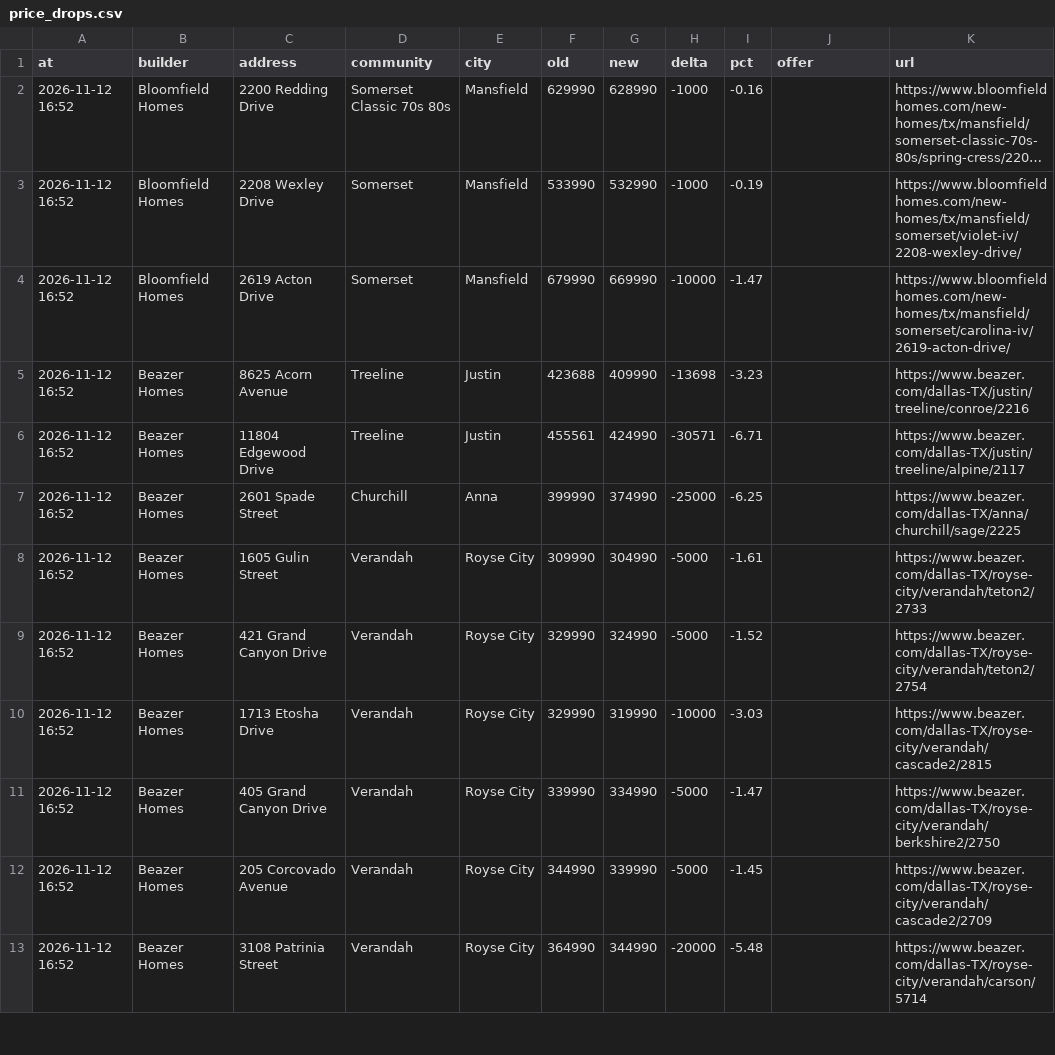
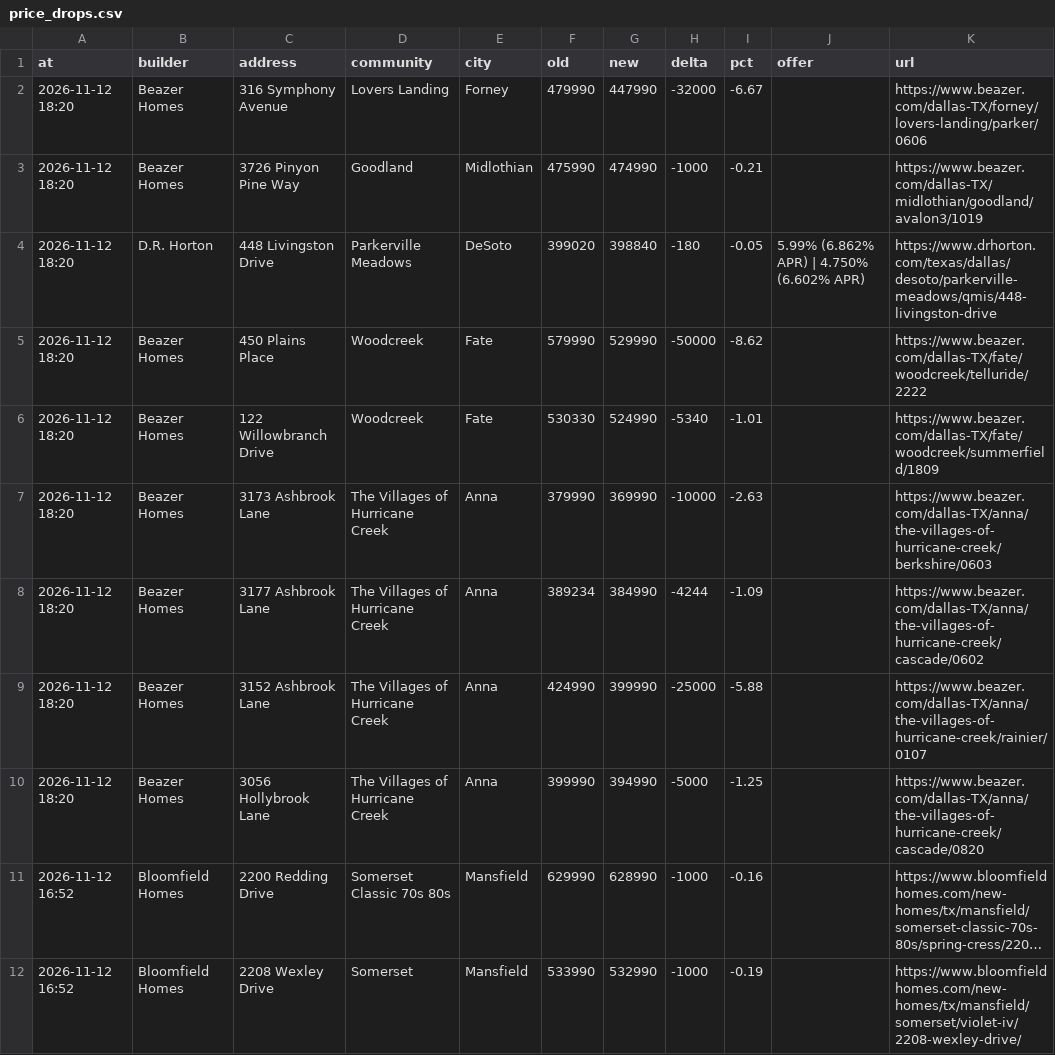
Before and after one commit to Crutledge13/dfw-builder-tracker, a CSV file: docs/data/price_drops.csv, drawn as a sheet; only a part is shown; the shorter side is filled out with more unchanged rows; long unchanged cells end in …; the diff names each change by its address in the sheet, - before the commit and + after, or states it on an @@ line.

```diff
--- a/docs/data/price_drops.csv
+++ b/docs/data/price_drops.csv
+row 2: 2026-11-12 18:20 | Beazer Homes | 316 Symphony Avenue | Lovers Landing | Forney | 479990 | 447990 | -32000 | -6.67 |  | https://www.beazer.com/dallas-TX/forney/lovers-landing/parker/0606
+row 3: 2026-11-12 18:20 | Beazer Homes | 3726 Pinyon Pine Way | Goodland | Midlothian | 475990 | 474990 | -1000 | -0.21 |  | https://www.beazer.com/dallas-TX/midlothian/goodland/avalon3/1019
+row 4: 2026-11-12 18:20 | D.R. Horton | 448 Livingston Drive | Parkerville Meadows | DeSoto | 399020 | 398840 | -180 | -0.05 | 5.99% (6.862% APR) | 4.750% (6.602% APR) | https://www.drhorton.com/texas/dallas/desoto/parkerville-meadows/qmis/448-livingston-drive
+row 5: 2026-11-12 18:20 | Beazer Homes | 450 Plains Place | Woodcreek | Fate | 579990 | 529990 | -50000 | -8.62 |  | https://www.beazer.com/dallas-TX/fate/woodcreek/telluride/2222
+row 6: 2026-11-12 18:20 | Beazer Homes | 122 Willowbranch Drive | Woodcreek | Fate | 530330 | 524990 | -5340 | -1.01 |  | https://www.beazer.com/dallas-TX/fate/woodcreek/summerfield/1809
+row 7: 2026-11-12 18:20 | Beazer Homes | 3173 Ashbrook Lane | The Villages of Hurricane Creek | Anna | 379990 | 369990 | -10000 | -2.63 |  | https://www.beazer.com/dallas-TX/anna/the-villages-of-hurricane-creek/berkshire/0603
+row 8: 2026-11-12 18:20 | Beazer Homes | 3177 Ashbrook Lane | The Villages of Hurricane Creek | Anna | 389234 | 384990 | -4244 | -1.09 |  | https://www.beazer.com/dallas-TX/anna/the-villages-of-hurricane-creek/cascade/0602
+row 9: 2026-11-12 18:20 | Beazer Homes | 3152 Ashbrook Lane | The Villages of Hurricane Creek | Anna | 424990 | 399990 | -25000 | -5.88 |  | https://www.beazer.com/dallas-TX/anna/the-villages-of-hurricane-creek/rainier/0107
+row 10: 2026-11-12 18:20 | Beazer Homes | 3056 Hollybrook Lane | The Villages of Hurricane Creek | Anna | 399990 | 394990 | -5000 | -1.25 |  | https://www.beazer.com/dallas-TX/anna/the-villages-of-hurricane-creek/cascade/0820
```
Also changed, not shown: docs/data/home_offers.csv, docs/data/new_homes.csv, 22 other files.
